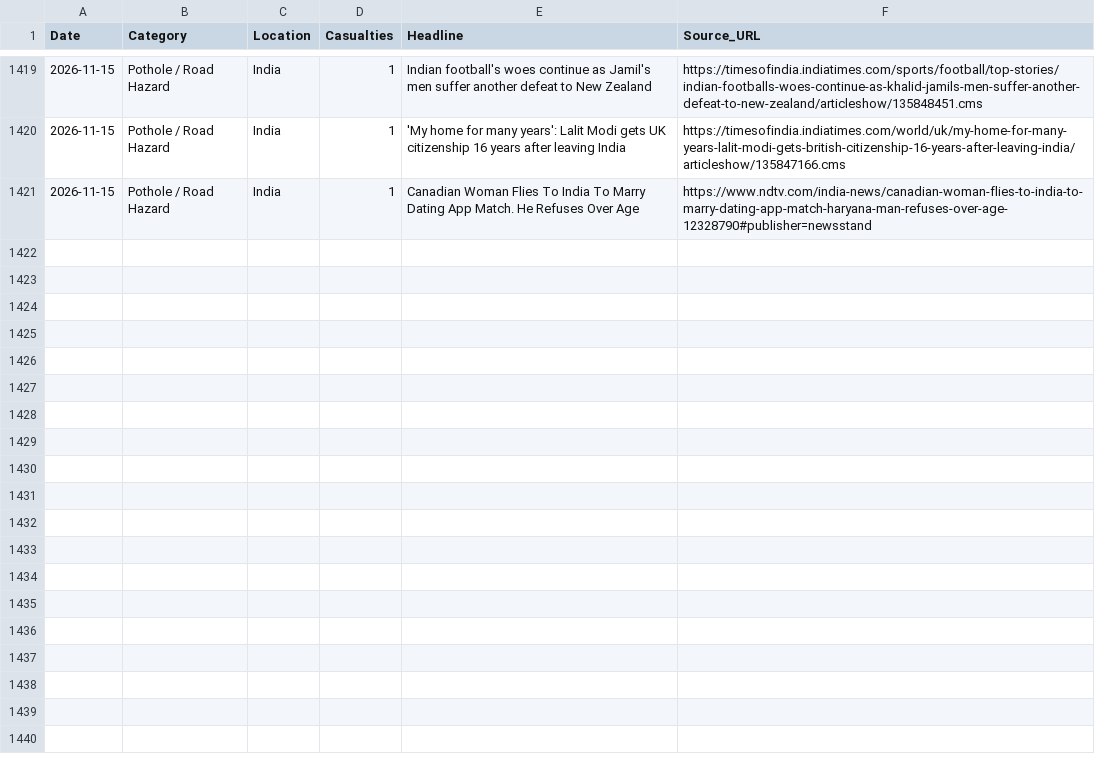
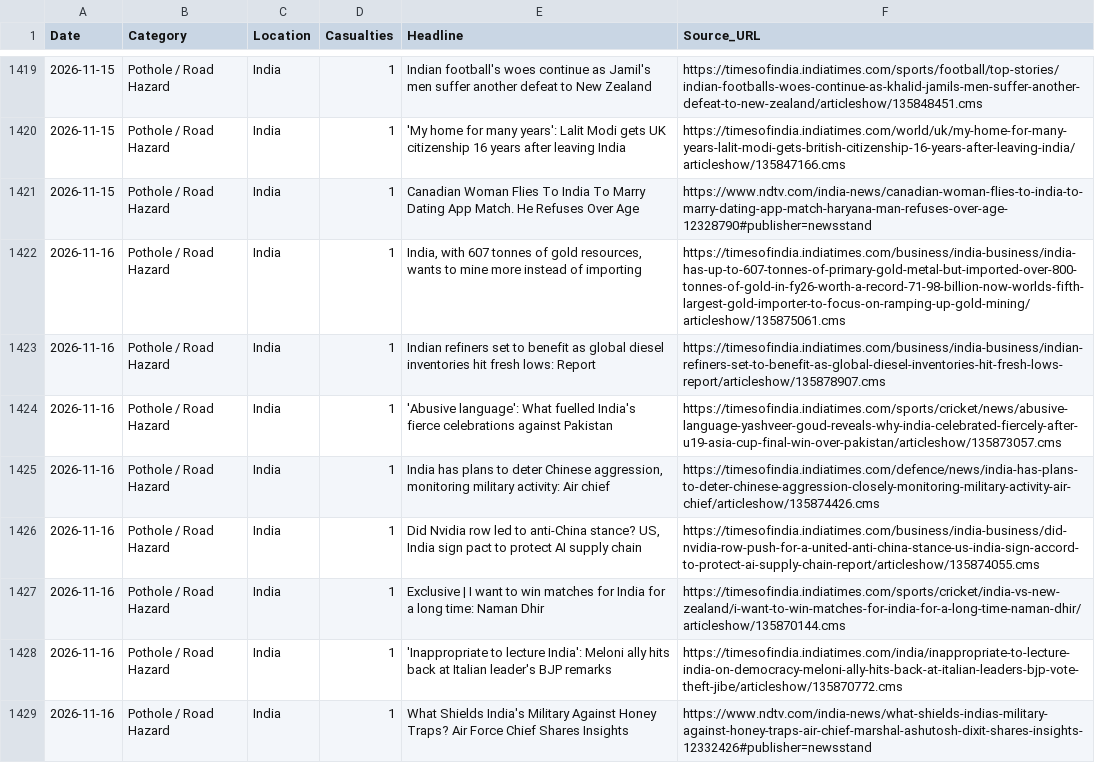
Before and after one commit to SonuK29/accountability-tracker., a CSV file: data.csv, drawn as a sheet; only a part is shown, gaps mark what is left out; the diff names each change by its address in the sheet, - before the commit and + after, or states it on an @@ line.

```diff
--- a/data.csv
+++ b/data.csv
+row 1422: 2026-11-16 | Pothole / Road Hazard | India | 1 | India, with 607 tonnes of gold resources, wants to mine more instead of importing | https://timesofindia.indiatimes.com/business/india-business/india-has-up-to-607-tonnes-of-primary-gold-metal-but-imported-over-800-tonnes-of-gold-in-fy26-worth-a-record-71-98-billion-now-worlds-fifth-largest-gold-importer-to-focus-on-ramping-up-gold-mining/articleshow/135875061.cms
+row 1423: 2026-11-16 | Pothole / Road Hazard | India | 1 | Indian refiners set to benefit as global diesel inventories hit fresh lows: Report | https://timesofindia.indiatimes.com/business/india-business/indian-refiners-set-to-benefit-as-global-diesel-inventories-hit-fresh-lows-report/articleshow/135878907.cms
+row 1424: 2026-11-16 | Pothole / Road Hazard | India | 1 | 'Abusive language': What fuelled India's fierce celebrations against Pakistan | https://timesofindia.indiatimes.com/sports/cricket/news/abusive-language-yashveer-goud-reveals-why-india-celebrated-fiercely-after-u19-asia-cup-final-win-over-pakistan/articleshow/135873057.cms
+row 1425: 2026-11-16 | Pothole / Road Hazard | India | 1 | India has plans to deter Chinese aggression, monitoring military activity: Air chief | https://timesofindia.indiatimes.com/defence/news/india-has-plans-to-deter-chinese-aggression-closely-monitoring-military-activity-air-chief/articleshow/135874426.cms
+row 1426: 2026-11-16 | Pothole / Road Hazard | India | 1 | Did Nvidia row led to anti-China stance? US, India sign pact to protect AI supply chain | https://timesofindia.indiatimes.com/business/india-business/did-nvidia-row-push-for-a-united-anti-china-stance-us-india-sign-accord-to-protect-ai-supply-chain-report/articleshow/135874055.cms
+row 1427: 2026-11-16 | Pothole / Road Hazard | India | 1 | Exclusive | I want to win matches for India for a long time: Naman Dhir | https://timesofindia.indiatimes.com/sports/cricket/india-vs-new-zealand/i-want-to-win-matches-for-india-for-a-long-time-naman-dhir/articleshow/135870144.cms
+row 1428: 2026-11-16 | Pothole / Road Hazard | India | 1 | 'Inappropriate to lecture India': Meloni ally hits back at Italian leader's BJP remarks | https://timesofindia.indiatimes.com/india/inappropriate-to-lecture-india-on-democracy-meloni-ally-hits-back-at-italian-leaders-bjp-vote-theft-jibe/articleshow/135870772.cms
+row 1429: 2026-11-16 | Pothole / Road Hazard | India | 1 | What Shields India's Military Against Honey Traps? Air Force Chief Shares Insights | https://www.ndtv.com/india-news/what-shields-indias-military-against-honey-traps-air-chief-marshal-ashutosh-dixit-shares-insights-12332426#publisher=newsstand
```
